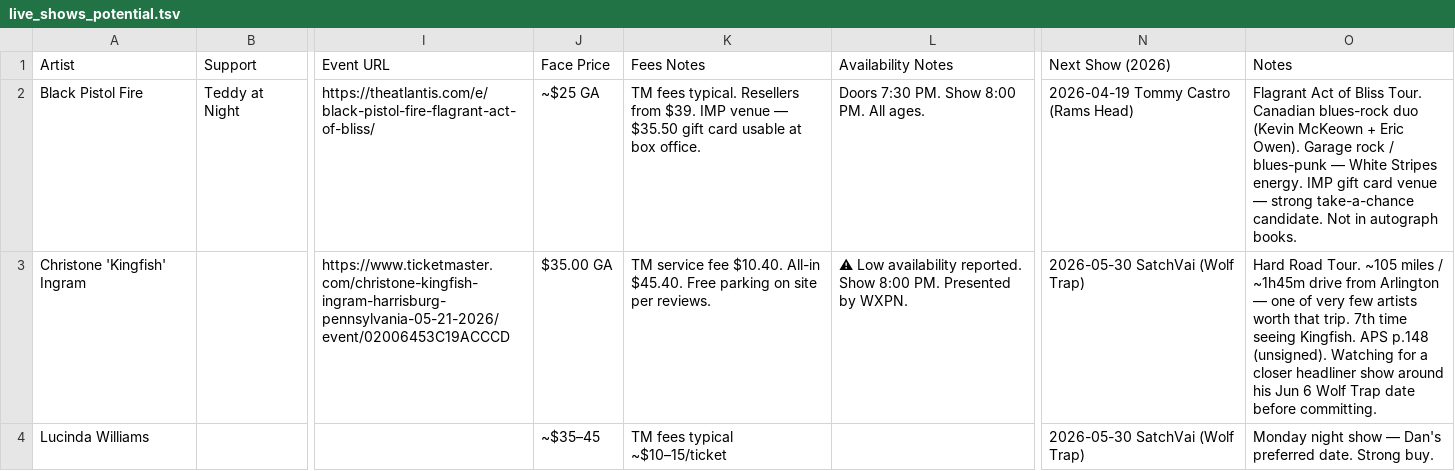
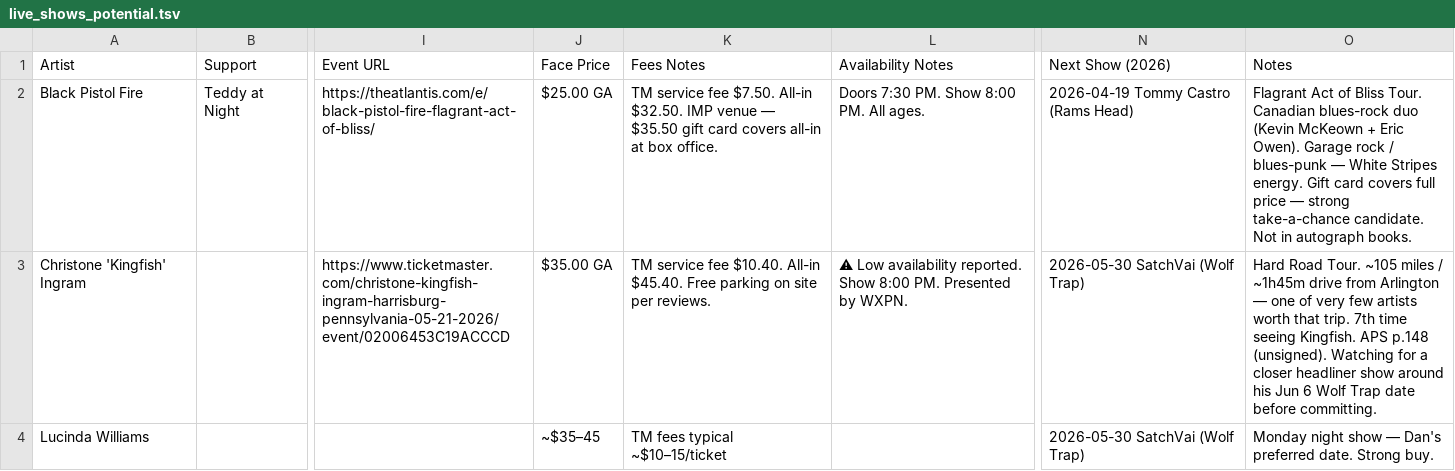
Before and after one commit to dan2bit/songs-for-my-funeral, a TSV file: live-shows/live_shows_potential.tsv, drawn as a sheet; only a part is shown, gaps mark what is left out; the diff covers the shown part only; the diff names each change by its address in the sheet, - before the commit and + after, or states it on an @@ line.

Commit message:
data: confirmed prices/URLs for Black Pistol Fire, Anthony Gomes, Ariel Posen, Bros Landreth

```diff
--- a/live-shows/live_shows_potential.tsv
+++ b/live-shows/live_shows_potential.tsv
-J2 (Face Price): ~$25 GA
+J2 (Face Price): $25.00 GA
-K2 (Fees Notes): TM fees typical. Resellers from $39. IMP venue — $35.50 gift card usable at box…
+K2 (Fees Notes): TM service fee $7.50. All-in $32.50. IMP venue — $35.50 gift card covers all-in at box…
-O2 (Notes): …Stripes energy. IMP gift card venue — strong…
+O2 (Notes): …Stripes energy. Gift card covers full price — strong…
```
Also changed, not shown: 14 edited cells elsewhere in this file.
